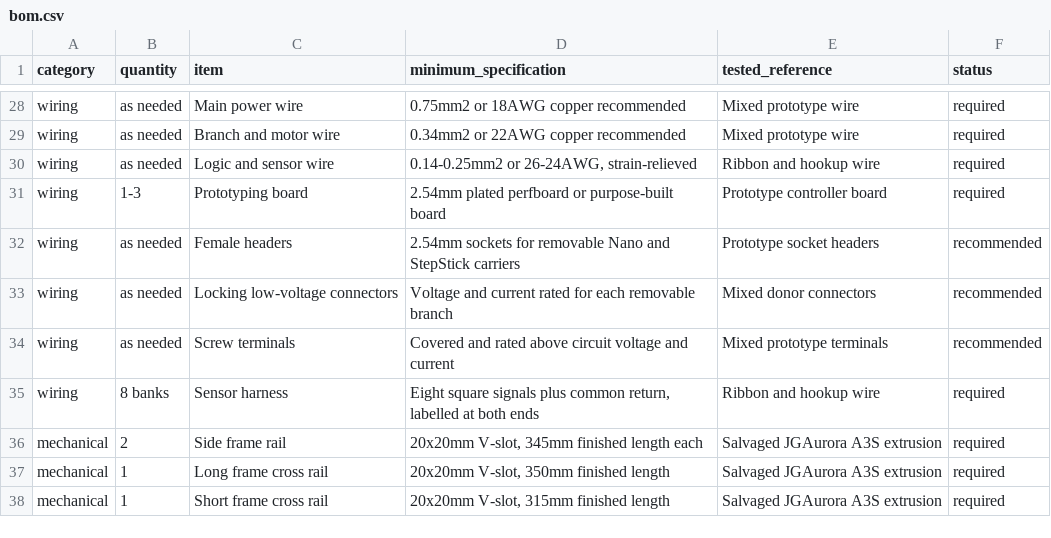
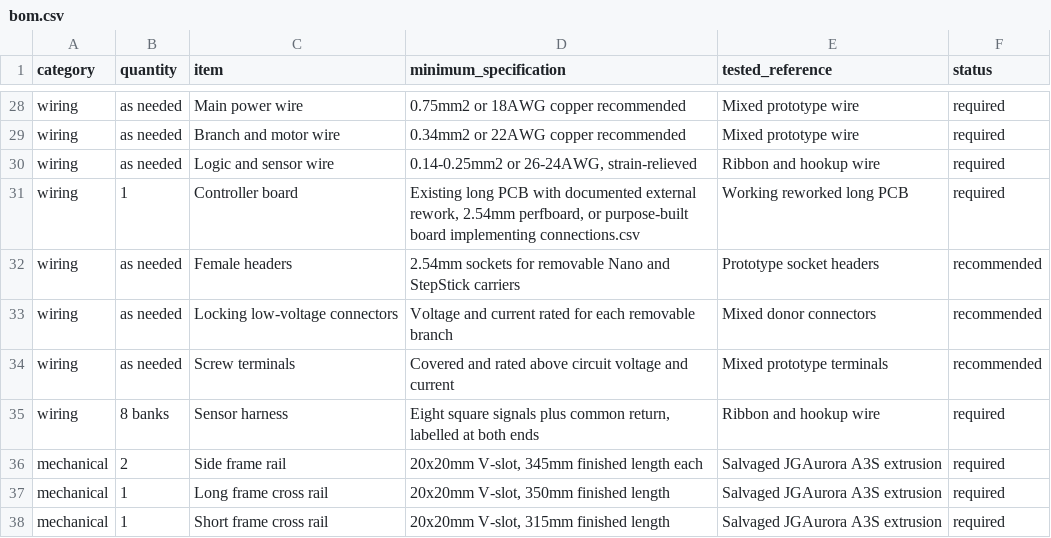
Before and after one commit to RONITERVO/Automatic-Chessboard, a CSV file: hardware/bom.csv, drawn as a sheet; only a part is shown, gaps mark what is left out.

Commit message:
Document working prototype enclosure and PCB rework

```diff
--- a/hardware/bom.csv
+++ b/hardware/bom.csv
@@ -30,3 +30,3 @@ wiring,as needed,Branch and motor wire,0.34mm2 or 22AWG copper recommended,Mixed
 wiring,as needed,Logic and sensor wire,"0.14-0.25mm2 or 26-24AWG, strain-relieved",Ribbon and hookup wire,required
-wiring,1-3,Prototyping board,2.54mm plated perfboard or purpose-built board,Prototype controller board,required
+wiring,1,Controller board,"Existing long PCB with documented external rework, 2.54mm perfboard, or purpose-built board implementing connections.csv",Working reworked long PCB,required
 wiring,as needed,Female headers,2.54mm sockets for removable Nano and StepStick carriers,Prototype socket headers,recommended
```
Also changed, not shown: 12 other files.
